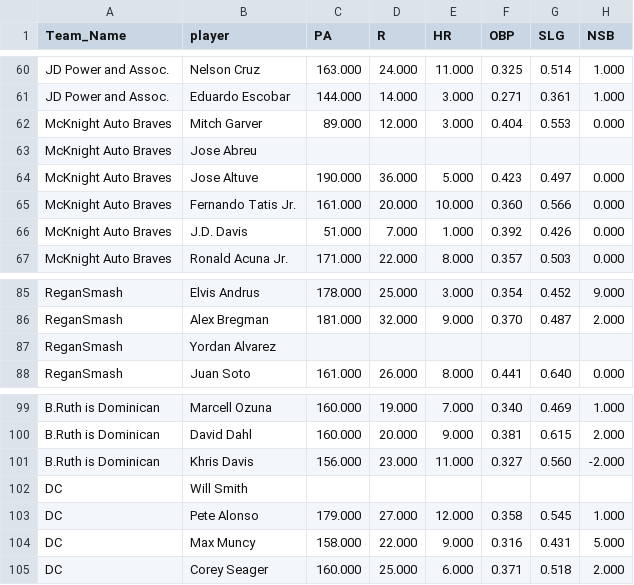
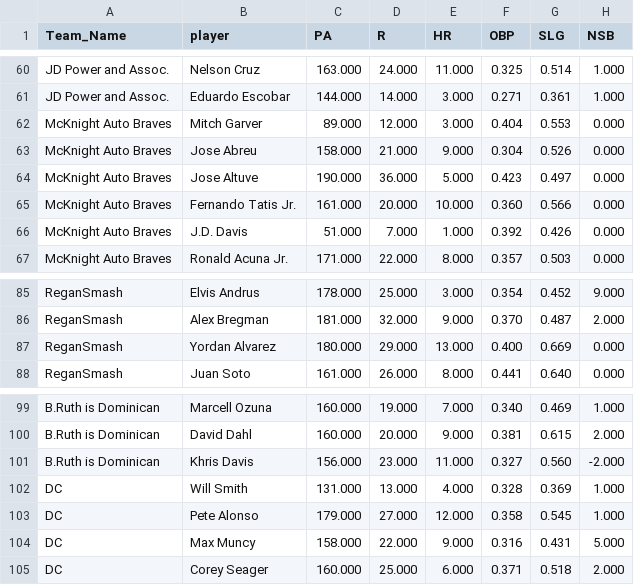
Before and after one commit to far-from-normal/far-from-normal.github.io, a CSV file: batter_by_team.csv, drawn as a sheet; only a part is shown, gaps mark what is left out.

```diff
--- a/batter_by_team.csv
+++ b/batter_by_team.csv
@@ -62,3 +62,3 @@ JD Power and Assoc.,Eduardo Escobar,144.000,14.000,3.000,0.271,0.361,1.000
 McKnight Auto Braves,Mitch Garver,89.000,12.000,3.000,0.404,0.553,0.000
-McKnight Auto Braves,Jose Abreu,,,,,,
+McKnight Auto Braves,Jose Abreu,158.000,21.000,9.000,0.304,0.526,0.000
 McKnight Auto Braves,Jose Altuve,190.000,36.000,5.000,0.423,0.497,0.000
@@ -86,3 +86,3 @@ ReganSmash,Elvis Andrus,178.000,25.000,3.000,0.354,0.452,9.000
 ReganSmash,Alex Bregman,181.000,32.000,9.000,0.370,0.487,2.000
-ReganSmash,Yordan Alvarez,,,,,,
+ReganSmash,Yordan Alvarez,180.000,29.000,13.000,0.400,0.669,0.000
 ReganSmash,Juan Soto,161.000,26.000,8.000,0.441,0.640,0.000
@@ -101,3 +101,3 @@ B.Ruth is Dominican,David Dahl,160.000,20.000,9.000,0.381,0.615,2.000
 B.Ruth is Dominican,Khris Davis,156.000,23.000,11.000,0.327,0.560,-2.000
-DC,Will Smith,,,,,,
+DC,Will Smith,131.000,13.000,4.000,0.328,0.369,1.000
 DC,Pete Alonso,179.000,27.000,12.000,0.358,0.545,1.000
```
Also changed, not shown: 4 other files.
